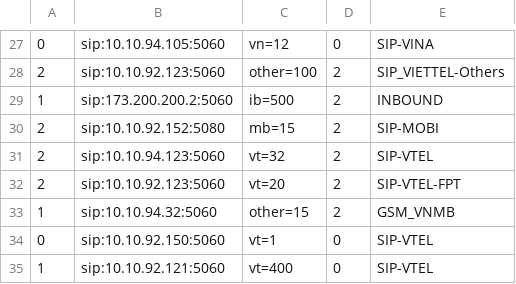
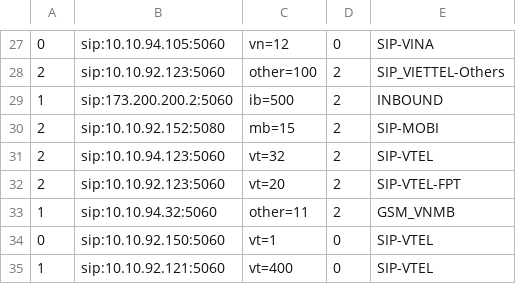
Before and after one commit to devops-itcs/CONFIG-CHANNEL-VPB-154-BK, a CSV file: gsm.csv, drawn as a sheet; only a part is shown, gaps mark what is left out.

Commit message:
Update gsm.csv

```diff
--- a/gsm.csv
+++ b/gsm.csv
@@ -32,3 +32,3 @@
 2,sip:10.10.92.123:5060,vt=20,2,SIP-VTEL-FPT
-1,sip:10.10.94.32:5060,other=15,2,GSM_VNMB
+1,sip:10.10.94.32:5060,other=11,2,GSM_VNMB
 0,sip:10.10.92.150:5060,vt=1,0,SIP-VTEL
```
